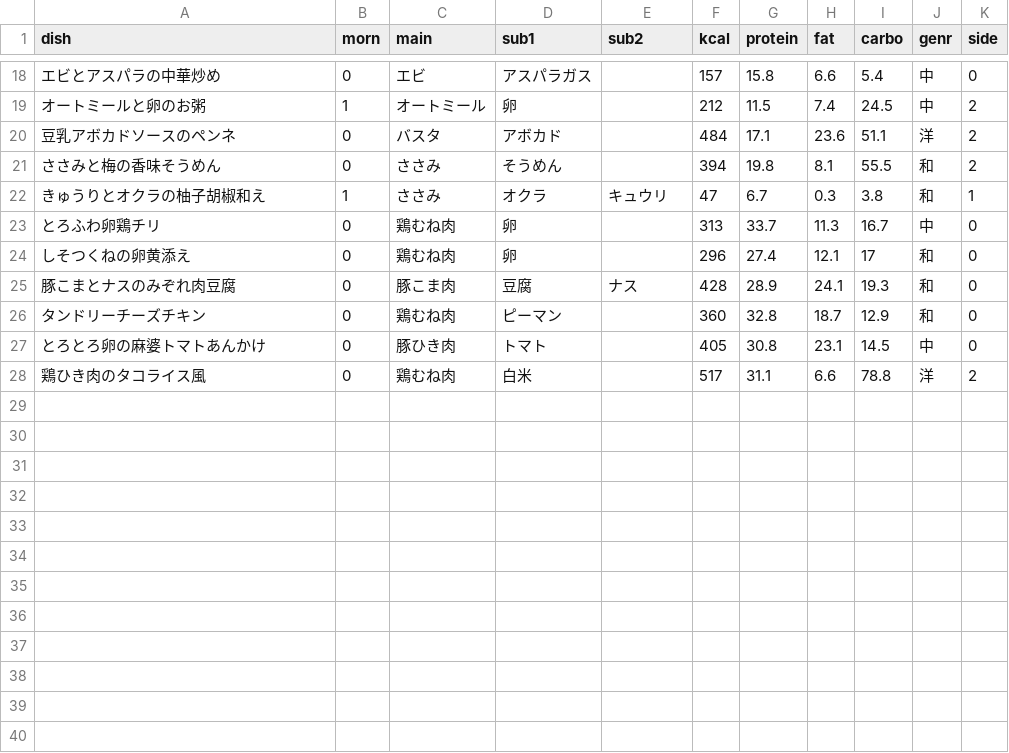
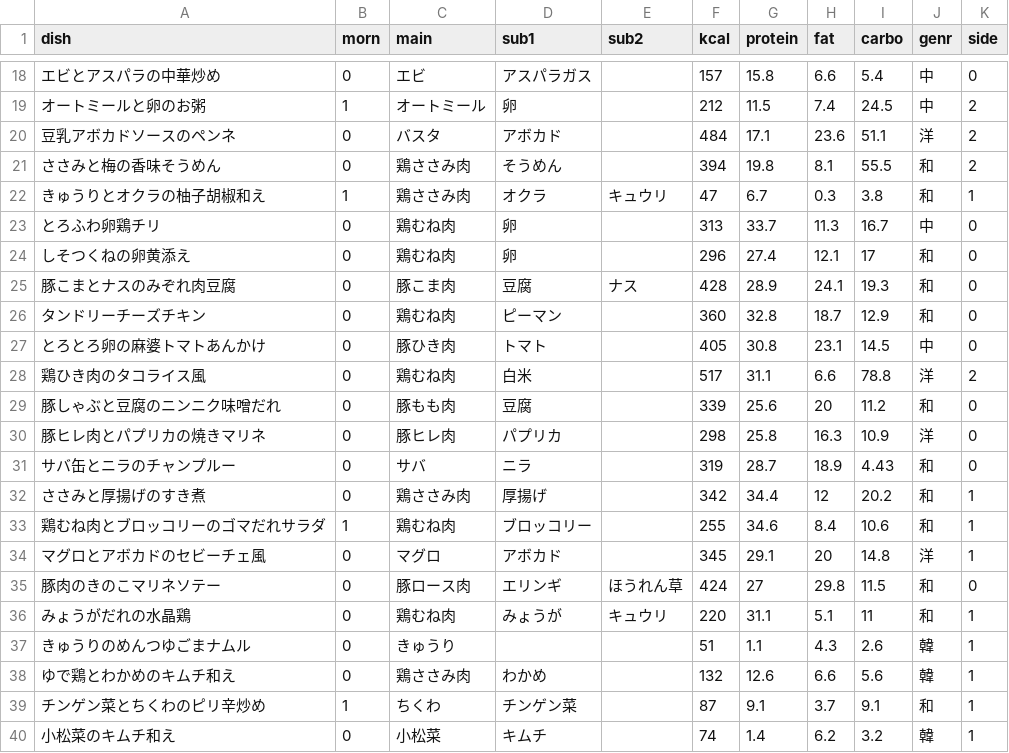
Before and after one commit to jphacks/ng_2413, a CSV file: database/caloriecalculate.csv, drawn as a sheet; only a part is shown, gaps mark what is left out.

Commit message:
update database

```diff
--- a/database/caloriecalculate.csv
+++ b/database/caloriecalculate.csv
@@ -20,4 +20,4 @@
 豆乳アボカドソースのペンネ,0,バスタ,アボカド,,484,17.1,23.6,51.1,洋,2
-ささみと梅の香味そうめん,0,ささみ,そうめん,,394,19.8,8.1,55.5,和,2
-きゅうりとオクラの柚子胡椒和え,1,ささみ,オクラ,キュウリ,47,6.7,0.3,3.8,和,1
+ささみと梅の香味そうめん,0,鶏ささみ肉,そうめん,,394,19.8,8.1,55.5,和,2
+きゅうりとオクラの柚子胡椒和え,1,鶏ささみ肉,オクラ,キュウリ,47,6.7,0.3,3.8,和,1
 とろふわ卵鶏チリ,0,鶏むね肉,卵,,313,33.7,11.3,16.7,中,0
@@ -28 +28,13 @@
 鶏ひき肉のタコライス風,0,鶏むね肉,白米,,517,31.1,6.6,78.8,洋,2
+豚しゃぶと豆腐のニンニク味噌だれ,0,豚もも肉,豆腐　,,339,25.6,20,11.2,和,0
+豚ヒレ肉とパプリカの焼きマリネ,0,豚ヒレ肉,パプリカ,,298,25.8,16.3,10.9,洋,0
+サバ缶とニラのチャンプルー,0,サバ,ニラ,,319,28.7,18.9,4.43,和,0
+ささみと厚揚げのすき煮,0,鶏ささみ肉,厚揚げ,,342,34.4,12,20.2,和,1
+鶏むね肉とブロッコリーのゴマだれサラダ,1,鶏むね肉,ブロッコリー,,255,34.6,8.4,10.6,和,1
+マグロとアボカドのセビーチェ風,0,マグロ,アボカド,,345,29.1,20,14.8,洋,1
+豚肉のきのこマリネソテー,0,豚ロース肉,エリンギ,ほうれん草,424,27,29.8,11.5,和,0
+みょうがだれの水晶鶏,0,鶏むね肉,みょうが,キュウリ,220,31.1,5.1,11,和,1
+きゅうりのめんつゆごまナムル,0,きゅうり,,,51,1.1,4.3,2.6,韓,1
+ゆで鶏とわかめのキムチ和え,0,鶏ささみ肉,わかめ,,132,12.6,6.6,5.6,韓,1
+チンゲン菜とちくわのピリ辛炒め,1,ちくわ,チンゲン菜,,87,9.1,3.7,9.1,和,1
+小松菜のキムチ和え,0,小松菜,キムチ,,74,1.4,6.2,3.2,韓,1
```
Also changed, not shown: 1 other file.
